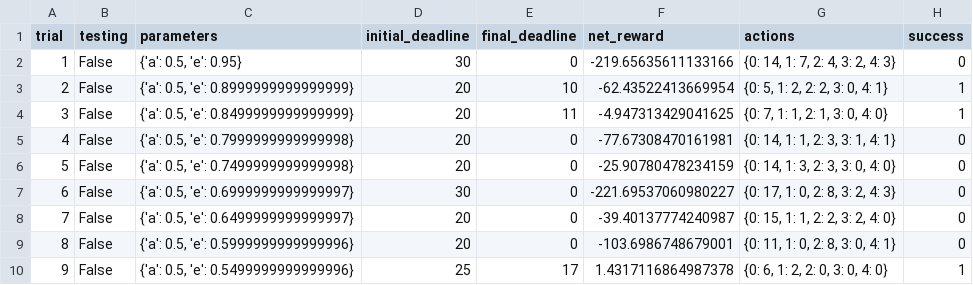
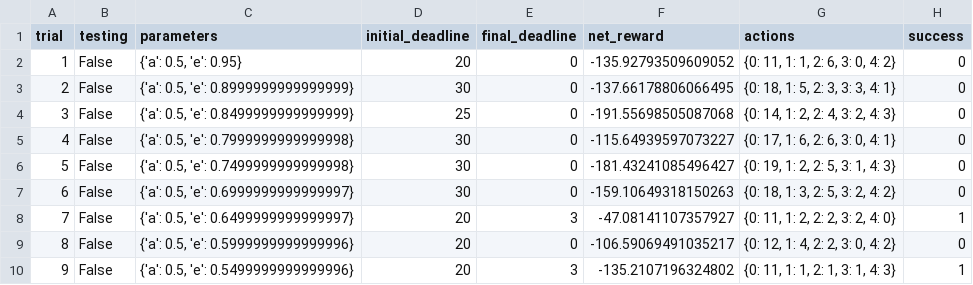
Before and after one commit to wavehf/smartcab, a CSV file: logs/sim_default-learning.csv, drawn as a sheet; only a part is shown; the diff covers the shown part only.

```diff
--- a/logs/sim_default-learning.csv
+++ b/logs/sim_default-learning.csv
@@ -1,10 +1,10 @@
 trial,testing,parameters,initial_deadline,final_deadline,net_reward,actions,success
-1,False,"{'a': 0.5, 'e': 0.95}",30,0,-219.65635611133166,"{0: 14, 1: 7, 2: 4, 3: 2, 4: 3}",0
-2,False,"{'a': 0.5, 'e': 0.8999999999999999}",20,10,-62.43522413669954,"{0: 5, 1: 2, 2: 2, 3: 0, 4: 1}",1
-3,False,"{'a': 0.5, 'e': 0.8499999999999999}",20,11,-4.947313429041625,"{0: 7, 1: 1, 2: 1, 3: 0, 4: 0}",1
-4,False,"{'a': 0.5, 'e': 0.7999999999999998}",20,0,-77.67308470161981,"{0: 14, 1: 1, 2: 3, 3: 1, 4: 1}",0
-5,False,"{'a': 0.5, 'e': 0.7499999999999998}",20,0,-25.90780478234159,"{0: 14, 1: 3, 2: 3, 3: 0, 4: 0}",0
-6,False,"{'a': 0.5, 'e': 0.6999999999999997}",30,0,-221.69537060980227,"{0: 17, 1: 0, 2: 8, 3: 2, 4: 3}",0
-7,False,"{'a': 0.5, 'e': 0.6499999999999997}",20,0,-39.40137774240987,"{0: 15, 1: 1, 2: 2, 3: 2, 4: 0}",0
-8,False,"{'a': 0.5, 'e': 0.5999999999999996}",20,0,-103.6986748679001,"{0: 11, 1: 0, 2: 8, 3: 0, 4: 1}",0
-9,False,"{'a': 0.5, 'e': 0.5499999999999996}",25,17,1.4317116864987378,"{0: 6, 1: 2, 2: 0, 3: 0, 4: 0}",1
+1,False,"{'a': 0.5, 'e': 0.95}",20,0,-135.92793509609052,"{0: 11, 1: 1, 2: 6, 3: 0, 4: 2}",0
+2,False,"{'a': 0.5, 'e': 0.8999999999999999}",30,0,-137.66178806066495,"{0: 18, 1: 5, 2: 3, 3: 3, 4: 1}",0
+3,False,"{'a': 0.5, 'e': 0.8499999999999999}",25,0,-191.55698505087068,"{0: 14, 1: 2, 2: 4, 3: 2, 4: 3}",0
+4,False,"{'a': 0.5, 'e': 0.7999999999999998}",30,0,-115.64939597073227,"{0: 17, 1: 6, 2: 6, 3: 0, 4: 1}",0
+5,False,"{'a': 0.5, 'e': 0.7499999999999998}",30,0,-181.43241085496427,"{0: 19, 1: 2, 2: 5, 3: 1, 4: 3}",0
+6,False,"{'a': 0.5, 'e': 0.6999999999999997}",30,0,-159.10649318150263,"{0: 18, 1: 3, 2: 5, 3: 2, 4: 2}",0
+7,False,"{'a': 0.5, 'e': 0.6499999999999997}",20,3,-47.08141107357927,"{0: 11, 1: 2, 2: 2, 3: 2, 4: 0}",1
+8,False,"{'a': 0.5, 'e': 0.5999999999999996}",20,0,-106.59069491035217,"{0: 12, 1: 4, 2: 2, 3: 0, 4: 2}",0
+9,False,"{'a': 0.5, 'e': 0.5499999999999996}",20,3,-135.2107196324802,"{0: 11, 1: 1, 2: 1, 3: 1, 4: 3}",1
```
Also changed, not shown: 86 edited cells elsewhere in this file, logs/sim_improved-learning.csv, 5 other files.
